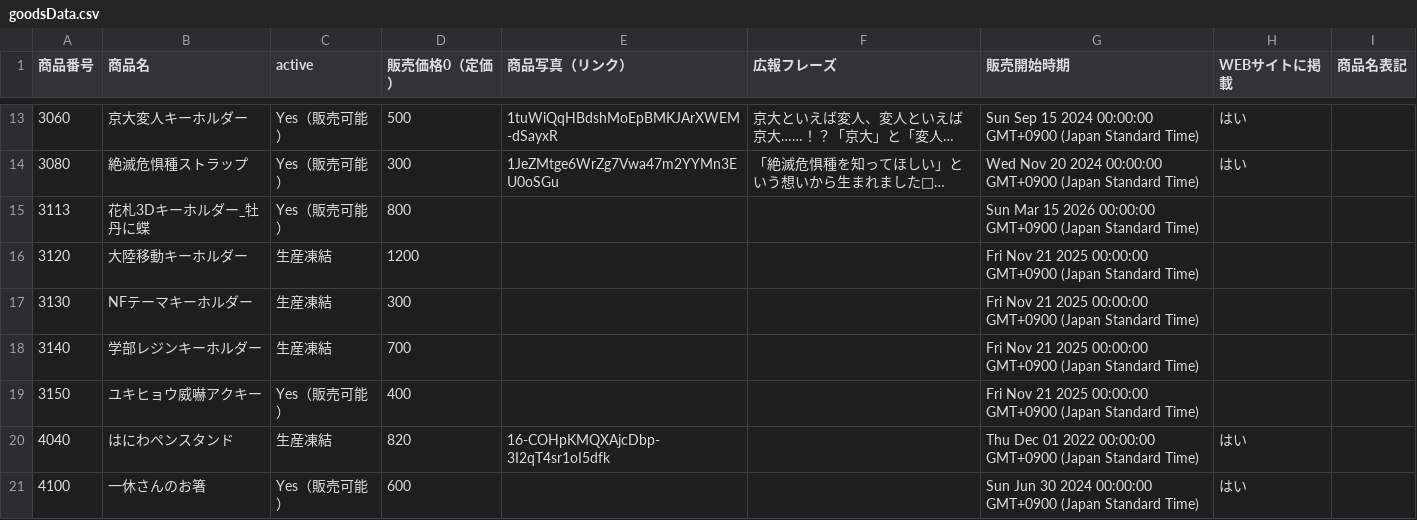
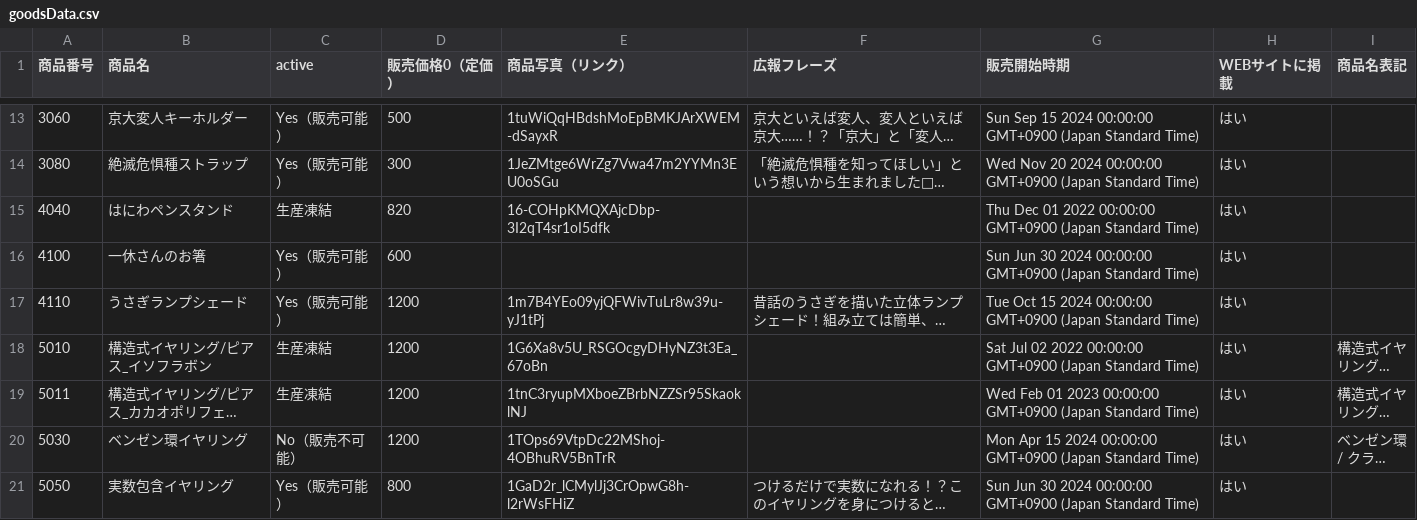
Before and after one commit to KyoudaiKobo/KyoudaiKobo.github.io, a CSV file: goodsData.csv, drawn as a sheet; only a part is shown, gaps mark what is left out; the shorter side is filled out with more unchanged rows; long unchanged cells end in …; the diff names each change by its address in the sheet, - before the commit and + after, or states it on an @@ line.

Commit message:
Update spreadsheet data 2026-03-25T10:43:47.813Z

```diff
--- a/goodsData.csv
+++ b/goodsData.csv
-row 15: 3113 | 花札3Dキーホルダー_牡丹に蝶 | Yes（販売可能） | 800 |  |  | Sun Mar 15 2026 00:00:00 GMT+0900 (Japan Standard Time)
-row 16: 3120 | 大陸移動キーホルダー | 生産凍結 | 1200 |  |  | Fri Nov 21 2025 00:00:00 GMT+0900 (Japan Standard Time)
-row 17: 3130 | NFテーマキーホルダー | 生産凍結 | 300 |  |  | Fri Nov 21 2025 00:00:00 GMT+0900 (Japan Standard Time)
-row 18: 3140 | 学部レジンキーホルダー | 生産凍結 | 700 |  |  | Fri Nov 21 2025 00:00:00 GMT+0900 (Japan Standard Time)
-row 19: 3150 | ユキヒョウ威嚇アクキー | Yes（販売可能） | 400 |  |  | Fri Nov 21 2025 00:00:00 GMT+0900 (Japan Standard Time)
```
